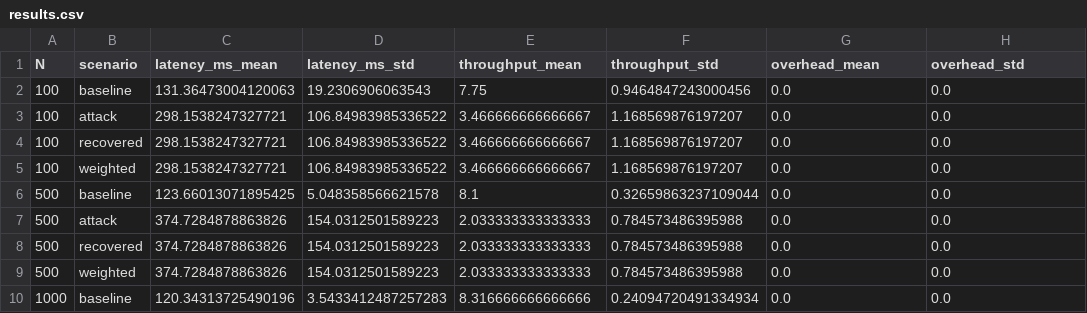
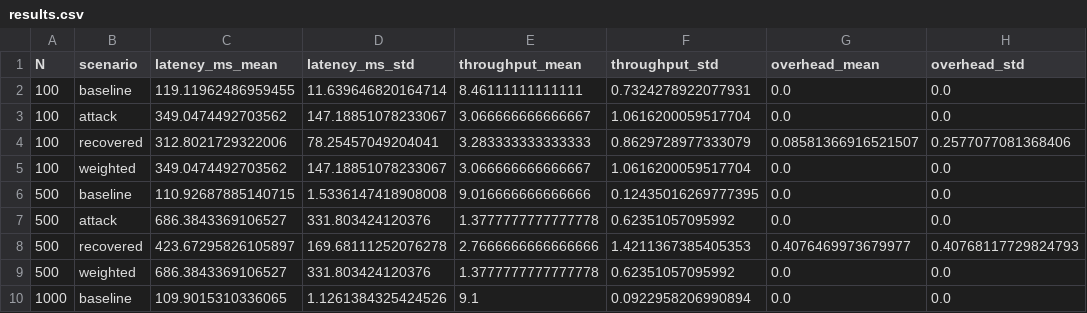
Before and after one commit to SAMARTHKOTHARI2005/ResilientDag_SOP, a CSV file: data/results.csv, drawn as a sheet; only a part is shown; the diff covers the shown part only.

```diff
--- a/data/results.csv
+++ b/data/results.csv
@@ -1,10 +1,10 @@
 N,scenario,latency_ms_mean,latency_ms_std,throughput_mean,throughput_std,overhead_mean,overhead_std
-100,baseline,131.36473004120063,19.2306906063543,7.75,0.9464847243000456,0.0,0.0
-100,attack,298.1538247327721,106.84983985336522,3.466666666666667,1.168569876197207,0.0,0.0
-100,recovered,298.1538247327721,106.84983985336522,3.466666666666667,1.168569876197207,0.0,0.0
-100,weighted,298.1538247327721,106.84983985336522,3.466666666666667,1.168569876197207,0.0,0.0
-500,baseline,123.66013071895425,5.048358566621578,8.1,0.32659863237109044,0.0,0.0
-500,attack,374.7284878863826,154.0312501589223,2.033333333333333,0.784573486395988,0.0,0.0
-500,recovered,374.7284878863826,154.0312501589223,2.033333333333333,0.784573486395988,0.0,0.0
-500,weighted,374.7284878863826,154.0312501589223,2.033333333333333,0.784573486395988,0.0,0.0
-1000,baseline,120.34313725490196,3.5433412487257283,8.316666666666666,0.24094720491334934,0.0,0.0
+100,baseline,119.11962486959455,11.639646820164714,8.46111111111111,0.7324278922077931,0.0,0.0
+100,attack,349.0474492703562,147.18851078233067,3.066666666666667,1.0616200059517704,0.0,0.0
+100,recovered,312.8021729322006,78.25457049204041,3.283333333333333,0.8629728977333079,0.08581366916521507,0.2577077081368406
+100,weighted,349.0474492703562,147.18851078233067,3.066666666666667,1.0616200059517704,0.0,0.0
+500,baseline,110.92687885140715,1.5336147418908008,9.016666666666666,0.12435016269777395,0.0,0.0
+500,attack,686.3843369106527,331.803424120376,1.3777777777777778,0.62351057095992,0.0,0.0
+500,recovered,423.67295826105897,169.68111252076278,2.7666666666666666,1.4211367385405353,0.4076469973679977,0.40768117729824793
+500,weighted,686.3843369106527,331.803424120376,1.3777777777777778,0.62351057095992,0.0,0.0
+1000,baseline,109.9015310336065,1.1261384325424526,9.1,0.0922958206990894,0.0,0.0
```
Also changed, not shown: 1 added row, 1 removed row and 8 edited cells elsewhere in this file, 17 other files.
